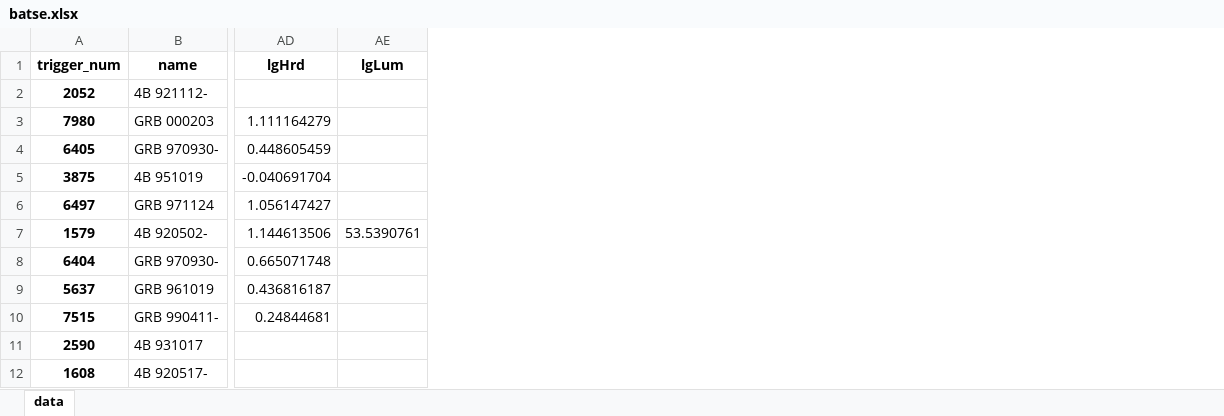
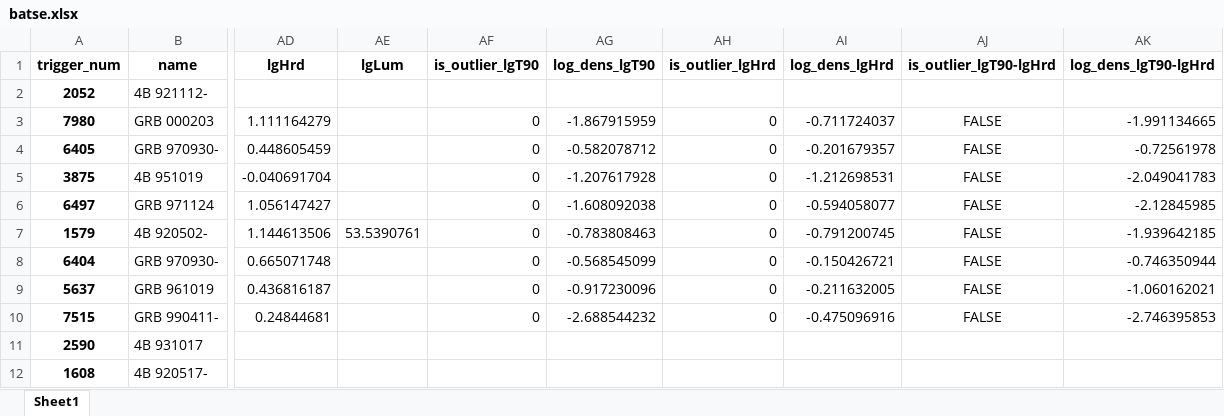
Before and after one commit to ayfm/GRB-Classification, an Excel workbook: datasets/batse.xlsx, sheet Sheet1, drawn as a sheet; only a part is shown, gaps mark what is left out; values as stored, in another font and other column widths than the file's, no borders; the diff names each change by its address in the sheet, - before the commit and + after, or states it on an @@ line.

```diff
--- a/datasets/batse.xlsx (sheet Sheet1)
+++ b/datasets/batse.xlsx (sheet Sheet1)
-sheet tab: data
+sheet tab: Sheet1
+column AF (is_outlier_lgT90), rows 3-10: all 0
+column AG (log_dens_lgT90), rows 3-10: -1.867915959 | -0.582078712 | -1.207617928 | -1.608092038 | -0.783808463 | -0.568545099 | -0.917230096 | -2.688544232
+column AH (is_outlier_lgHrd), rows 3-10: all 0
+column AI (log_dens_lgHrd), rows 3-10: -0.711724037 | -0.201679357 | -1.212698531 | -0.594058077 | -0.791200745 | -0.150426721 | -0.211632005 | -0.475096916
+column AJ (is_outlier_lgT90-lgHrd), rows 3-10: all FALSE
+column AK (log_dens_lgT90-lgHrd), rows 3-10: -1.991134665 | -0.72561978 | -2.049041783 | -2.12845985 | -1.939642185 | -0.746350944 | -1.060162021 | -2.746395853
```
Also changed, not shown: datasets/fermi.xlsx, datasets/swift.xlsx.
